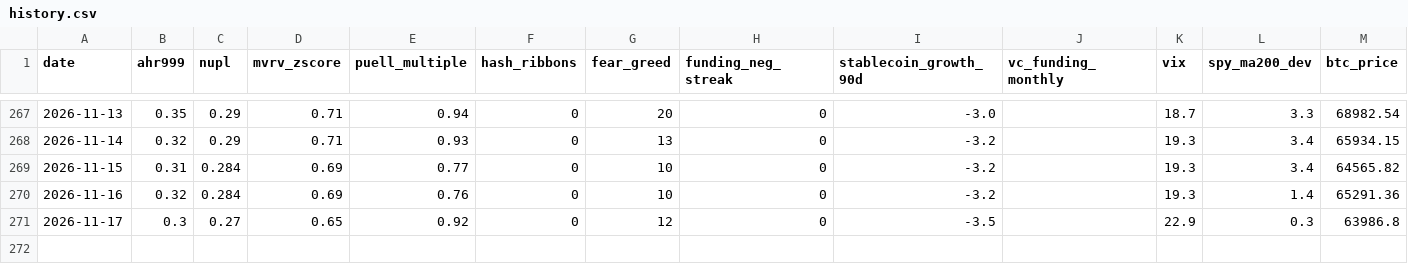
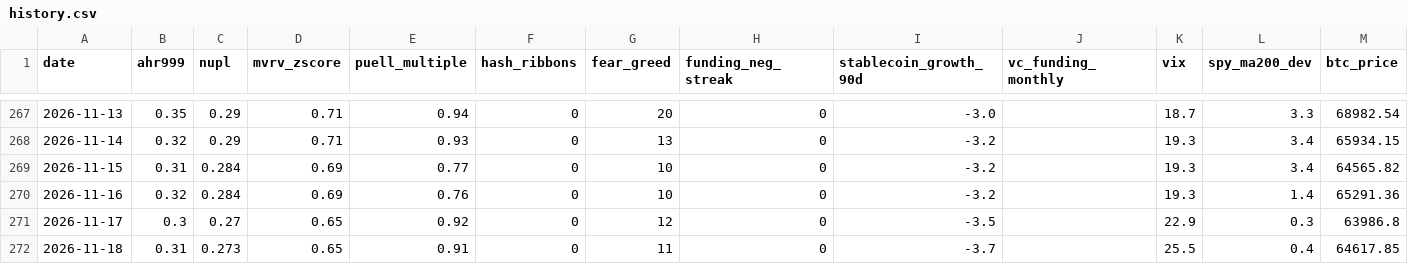
Before and after one commit to June911/personal-site, a CSV file: indicators/history.csv, drawn as a sheet; only a part is shown, gaps mark what is left out; the diff names each change by its address in the sheet, - before the commit and + after, or states it on an @@ line.

```diff
--- a/indicators/history.csv
+++ b/indicators/history.csv
+row 272: 2026-11-18 | 0.31 | 0.273 | 0.65 | 0.91 | 0 | 11 | 0 | -3.7 |  | 25.5 | 0.4 | 64617.85
```
Also changed, not shown: 1 other file.
